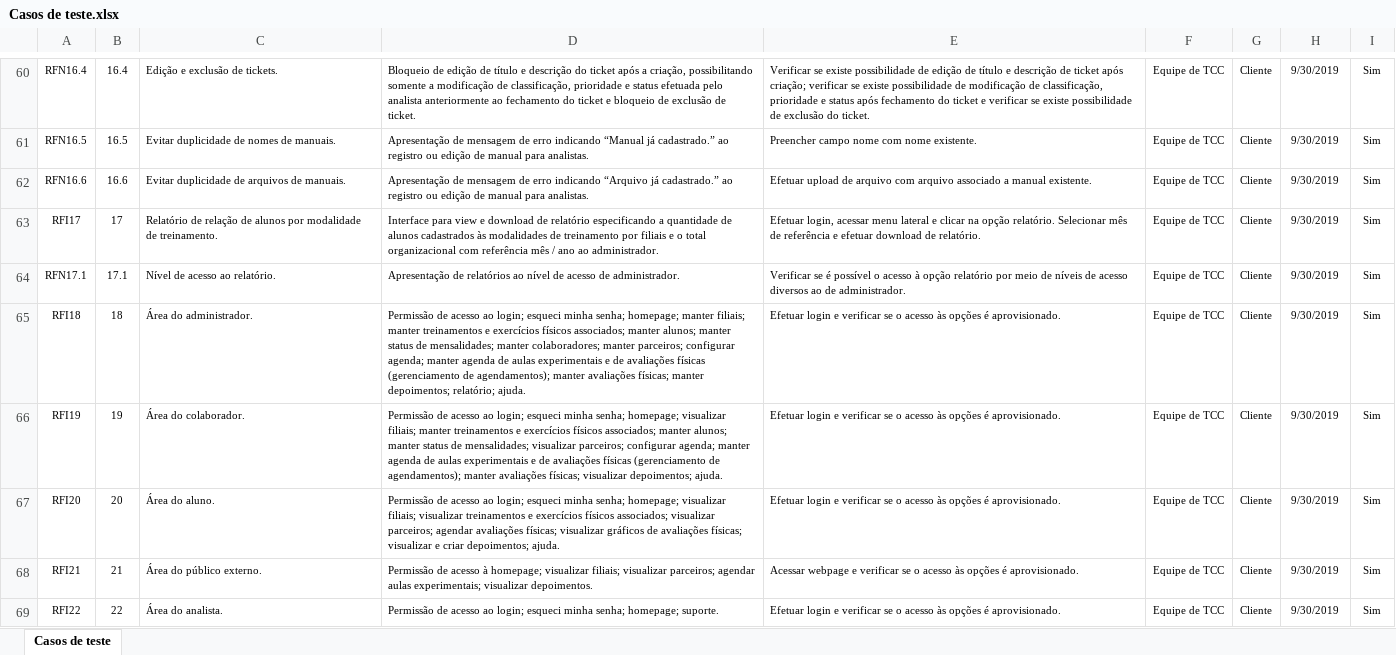
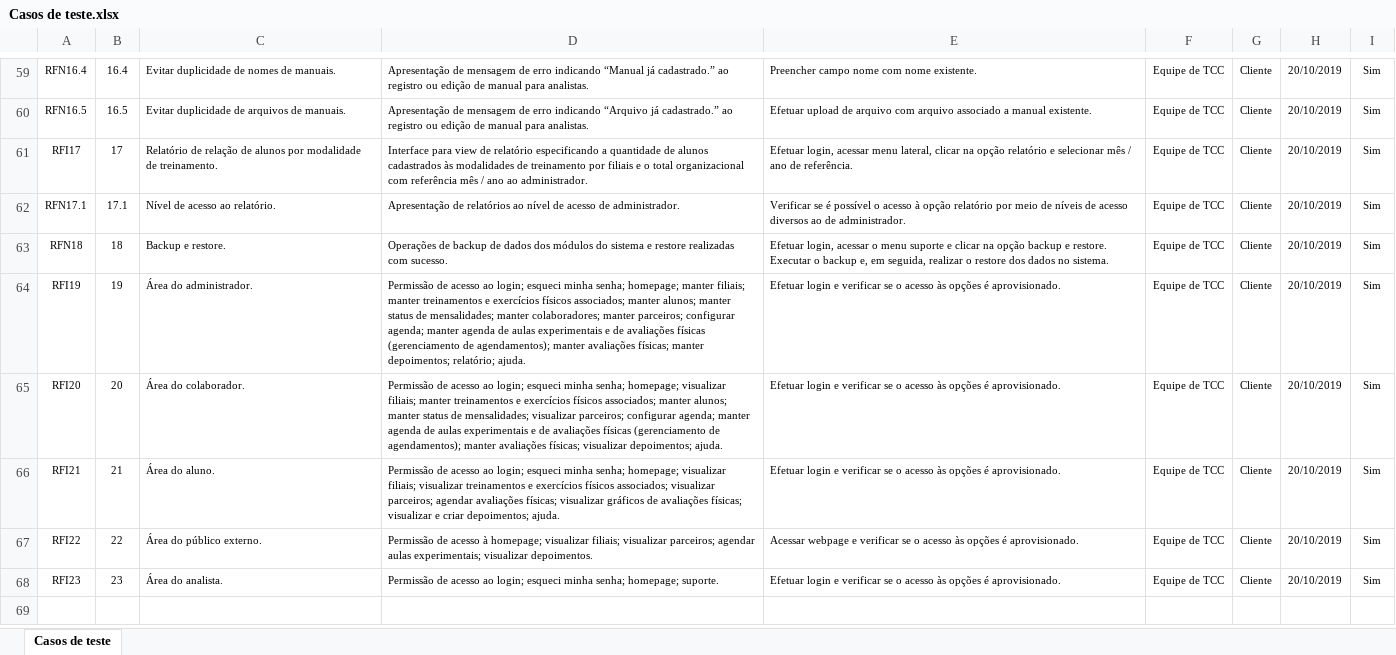
Before and after one commit to avipfitproject/project, an Excel workbook: Casos de teste.xlsx, sheet Casos de teste, drawn as a sheet; only a part is shown, gaps mark what is left out; values as stored, in another font and other column widths than the file's, no borders; removed rows and columns are numbered as before the commit, all else as after; the diff covers the shown part only; the diff names each change by its address in the sheet, - before the commit and + after, or states it on an @@ line.

Commit message:
Inclusão de backup e restore, remoção de limitação de visualização de registros ao colaborador por filial, remoção de limitação ao agendamento individual de avaliação física, alteração para redefinição de senha via link.

```diff
--- a/Casos de teste.xlsx (sheet Casos de teste)
+++ b/Casos de teste.xlsx (sheet Casos de teste)
-C59: Edição e exclusão de tickets.
+C59: Evitar duplicidade de nomes de manuais.
-D59: Bloqueio de edição de título e descrição do ticket após a criação, possibilitando somente a modificação de classificação, prioridade e status efetuada pelo analista anteriormente ao fechamento do ticket e bloqueio de exclusão de ticket.
+D59: Apresentação de mensagem de erro indicando “Manual já cadastrado.” ao registro ou edição de manual para analistas.
-E59: Verificar se existe possibilidade de edição de título e descrição de ticket após criação; verificar se existe possibilidade de modificação de classificação, prioridade e status após fechamento do ticket e verificar se existe possibilidade de exclusão do ticket.
+E59: Preencher campo nome com nome existente.
-H59:H60: 9/30/2019
+H59:H60: 20/10/2019
-C60: Evitar duplicidade de nomes de manuais.
+C60: Evitar duplicidade de arquivos de manuais.
-D60: …erro indicando “Manual já cadastrado.”…
+D60: …erro indicando “Arquivo já cadastrado.”…
-E60: Preencher campo nome com nome existente.
+E60: Efetuar upload de arquivo com arquivo associado a manual existente.
-row 62: RFN16.6 | 16.6 | Evitar duplicidade de arquivos de manuais. | Apresentação de mensagem de erro indicando “Arquivo já cadastrado.” ao registro ou edição de manual para analistas. | Efetuar upload de arquivo com arquivo associado a manual existente. | Equipe de TCC | Cliente | 9/30/2019 | Sim
-D61: …para view e download de relatório…
+D61: …para view de relatório…
-E61: …acessar menu lateral e clicar na opção relatório. Selecionar mês de referência e efetuar download de relatório.
+E61: …acessar menu lateral, clicar na opção relatório e selecionar mês / ano de referência.
-H61:H67: 9/30/2019
+H61:H67: 20/10/2019
-A63: RFI18
+A63: RFN18
-C63: Área do administrador.
+C63: Backup e restore.
-D63: Permissão de acesso ao login; esqueci minha senha; homepage; manter filiais; manter treinamentos e exercícios físicos associados; manter alunos; manter status de mensalidades; manter colaboradores; manter parceiros; configurar agenda; manter agenda de aulas experimentais e de avaliações físicas (gerenciamento de agendamentos); manter avaliações físicas; manter depoimentos; relatório; ajuda.
+D63: Operações de backup de dados dos módulos do sistema e restore realizadas com sucesso.
-E63: Efetuar login e verificar se o acesso às opções é aprovisionado.
+E63: Efetuar login, acessar o menu suporte e clicar na opção backup e restore. Executar o backup e, em seguida, realizar o restore dos dados no sistema.
-C64: Área do colaborador.
+C64: Área do administrador.
-D64: …senha; homepage; visualizar filiais; manter treinamentos e exercícios físicos associados; manter alunos; manter status de mensalidades; visualizar parceiros; configurar agenda; manter agenda de aulas experimentais e de avaliações físicas (gerenciamento de agendamentos); manter avaliações físicas; visualizar depoimentos; ajuda.
+D64: …senha; homepage; manter filiais; manter treinamentos e exercícios físicos associados; manter alunos; manter status de mensalidades; manter colaboradores; manter parceiros; configurar agenda; manter agenda de aulas experimentais e de avaliações físicas (gerenciamento de agendamentos); manter avaliações físicas; manter depoimentos; relatório; ajuda.
-C65: Área do aluno.
+C65: Área do colaborador.
-D65: …visualizar filiais; visualizar treinamentos e exercícios físicos associados; visualizar parceiros; agendar avaliações físicas; visualizar gráficos de avaliações físicas; visualizar e criar depoimentos; ajuda.
+D65: …visualizar filiais; manter treinamentos e exercícios físicos associados; manter alunos; manter status de mensalidades; visualizar parceiros; configurar agenda; manter agenda de aulas experimentais e de avaliações físicas (gerenciamento de agendamentos); manter avaliações físicas; visualizar depoimentos; ajuda.
-C66: Área do público externo.
+C66: Área do aluno.
-D66: …de acesso à homepage; visualizar filiais; visualizar parceiros; agendar aulas experimentais; visualizar depoimentos.
+D66: …de acesso ao login; esqueci minha senha; homepage; visualizar filiais; visualizar treinamentos e exercícios físicos associados; visualizar parceiros; agendar avaliações físicas; visualizar gráficos de avaliações físicas; visualizar e criar depoimentos; ajuda.
-E66: Acessar webpage e verificar…
+E66: Efetuar login e verificar…
-C67: Área do analista.
+C67: Área do público externo.
-D67: …de acesso ao login; esqueci minha senha; homepage; suporte.
+D67: …de acesso à homepage; visualizar filiais; visualizar parceiros; agendar aulas experimentais; visualizar depoimentos.
-E67: Efetuar login e verificar…
+E67: Acessar webpage e verificar…
+row 68: RFI23 | 23 | Área do analista. | Permissão de acesso ao login; esqueci minha senha; homepage; suporte. | Efetuar login e verificar se o acesso às opções é aprovisionado. | Equipe de TCC | Cliente | 20/10/2019 | Sim
```
Also changed, not shown: 1 removed row and 94 edited cells elsewhere in this sheet.
